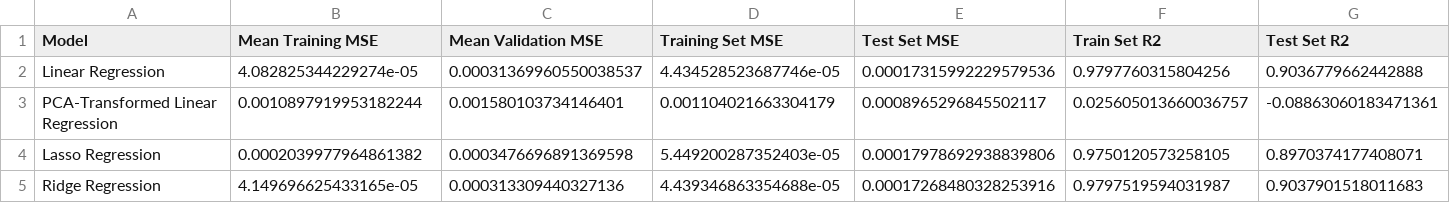
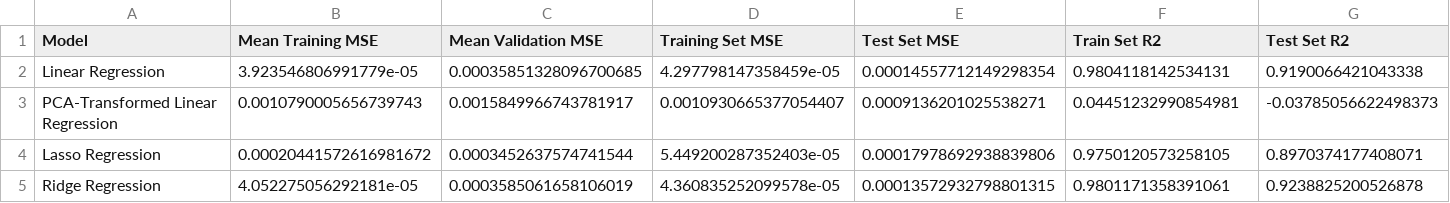
Before and after one commit to eshantewari/cs109-final-project, a CSV file: Results/linear_model_summary.csv, drawn as a sheet.

```diff
--- a/Results/linear_model_summary.csv
+++ b/Results/linear_model_summary.csv
@@ -1,5 +1,5 @@
 Model,Mean Training MSE,Mean Validation MSE,Training Set MSE,Test Set MSE,Train Set R2,Test Set R2
-Linear Regression,4.082825344229274e-05,0.00031369960550038537,4.434528523687746e-05,0.00017315992229579536,0.9797760315804256,0.9036779662442888
-PCA-Transformed Linear Regression,0.0010897919953182244,0.001580103734146401,0.001104021663304179,0.0008965296845502117,0.025605013660036757,-0.08863060183471361
-Lasso Regression,0.0002039977964861382,0.0003476696891369598,5.449200287352403e-05,0.00017978692938839806,0.9750120573258105,0.8970374177408071
-Ridge Regression,4.149696625433165e-05,0.000313309440327136,4.439346863354688e-05,0.00017268480328253916,0.9797519594031987,0.9037901518011683
+Linear Regression,3.923546806991779e-05,0.00035851328096700685,4.297798147358459e-05,0.00014557712149298354,0.9804118142534131,0.9190066421043338
+PCA-Transformed Linear Regression,0.0010790005656739743,0.0015849966743781917,0.0010930665377054407,0.0009136201025538271,0.04451232990854981,-0.03785056622498373
+Lasso Regression,0.00020441572616981672,0.0003452637574741544,5.449200287352403e-05,0.00017978692938839806,0.9750120573258105,0.8970374177408071
+Ridge Regression,4.052275056292181e-05,0.0003585061658106019,4.360835252099578e-05,0.00013572932798801315,0.9801171358391061,0.9238825200526878
```
Also changed, not shown: Results/ridge_coefs.csv, Results/significant_coefs.csv, 45 other files.
